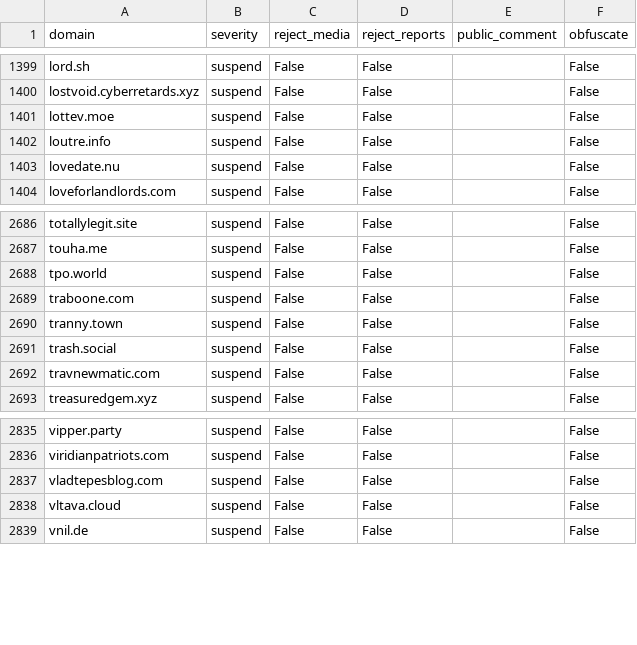
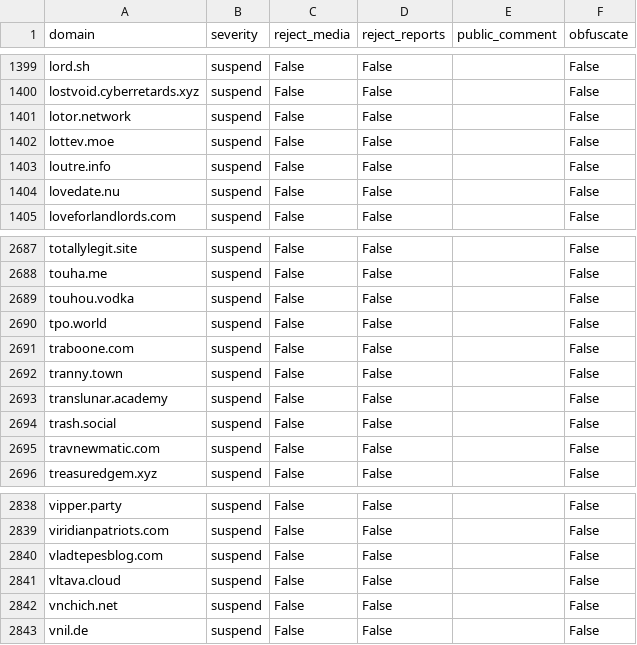
Before and after one commit to sgrigson/oliphant, a CSV file: blocklists/_unified_max_blocklist.csv, drawn as a sheet; only a part is shown, gaps mark what is left out.

```diff
--- a/blocklists/_unified_max_blocklist.csv
+++ b/blocklists/_unified_max_blocklist.csv
@@ -1400,2 +1400,3 @@ lord.sh,suspend,False,False,,False
 lostvoid.cyberretards.xyz,suspend,False,False,,False
+lotor.network,suspend,False,False,,False
 lottev.moe,suspend,False,False,,False
@@ -2687,2 +2688,3 @@ totallylegit.site,suspend,False,False,,False
 touha.me,suspend,False,False,,False
+touhou.vodka,suspend,False,False,,False
 tpo.world,suspend,False,False,,False
@@ -2690,2 +2692,3 @@ traboone.com,suspend,False,False,,False
 tranny.town,suspend,False,False,,False
+translunar.academy,suspend,False,False,,False
 trash.social,suspend,False,False,,False
@@ -2838,2 +2841,3 @@ vladtepesblog.com,suspend,False,False,,False
 vltava.cloud,suspend,False,False,,False
+vnchich.net,suspend,False,False,,False
 vnil.de,suspend,False,False,,False
```
Also changed, not shown: blocklists/_unified_tier3_blocklist.csv, blocklists/artisan.chat.csv, 1 other file.
